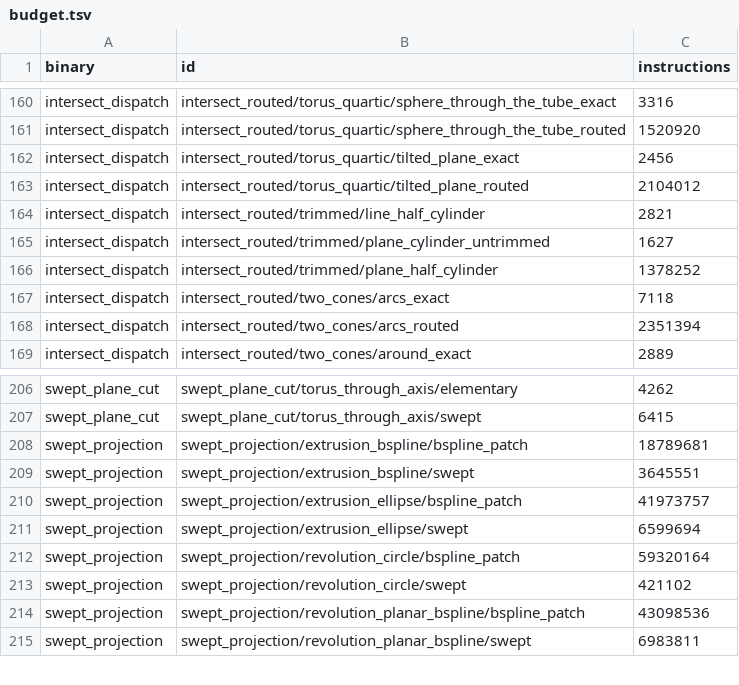
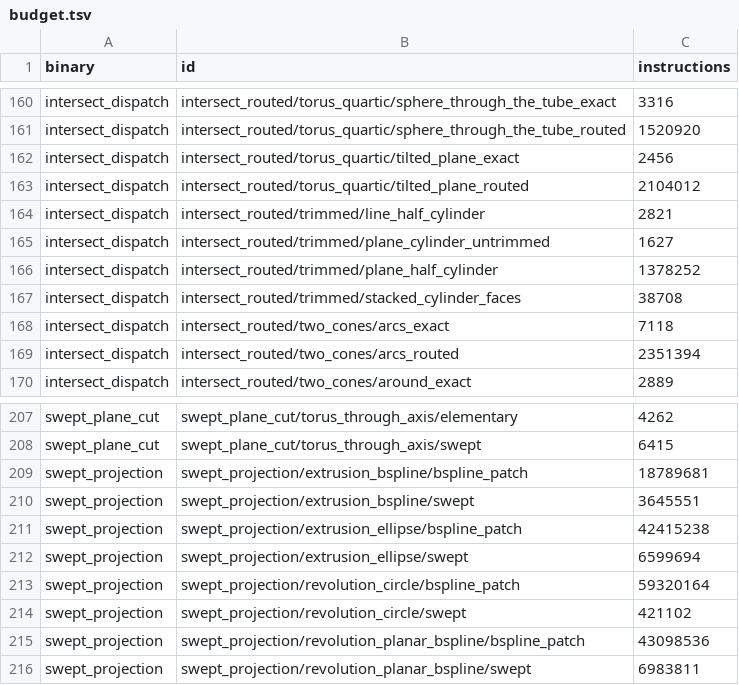
Before and after one commit to geomcore/geomcore, a TSV file: benches/budget.tsv, drawn as a sheet; only a part is shown, gaps mark what is left out.

```diff
--- a/benches/budget.tsv
+++ b/benches/budget.tsv
@@ -166,2 +166,3 @@ intersect_dispatch	intersect_routed/trimmed/plane_cylinder_untrimmed	1627
 intersect_dispatch	intersect_routed/trimmed/plane_half_cylinder	1378252
+intersect_dispatch	intersect_routed/trimmed/stacked_cylinder_faces	38708
 intersect_dispatch	intersect_routed/two_cones/arcs_exact	7118
@@ -209,3 +210,3 @@ swept_projection	swept_projection/extrusion_bspline/bspline_patch	18789681
 swept_projection	swept_projection/extrusion_bspline/swept	3645551
-swept_projection	swept_projection/extrusion_ellipse/bspline_patch	41973757
+swept_projection	swept_projection/extrusion_ellipse/bspline_patch	42415238
 swept_projection	swept_projection/extrusion_ellipse/swept	6599694
```
